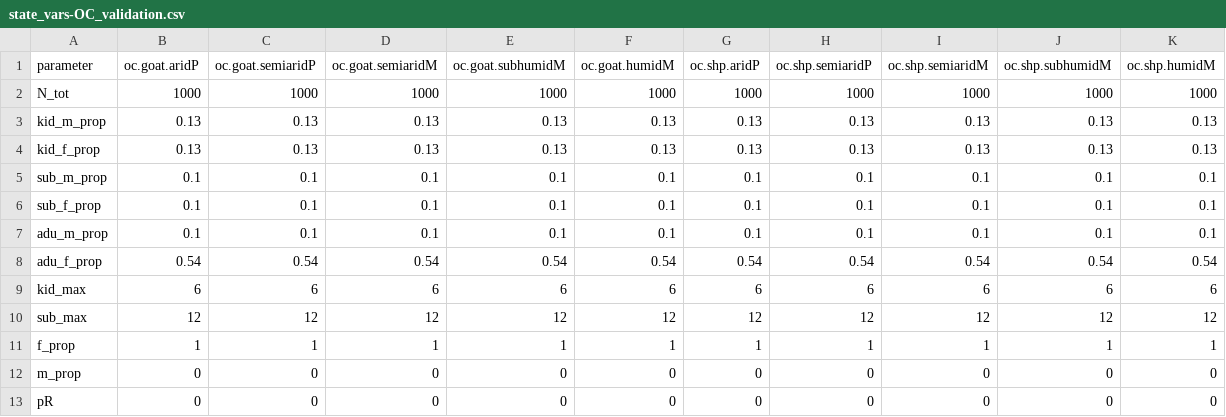
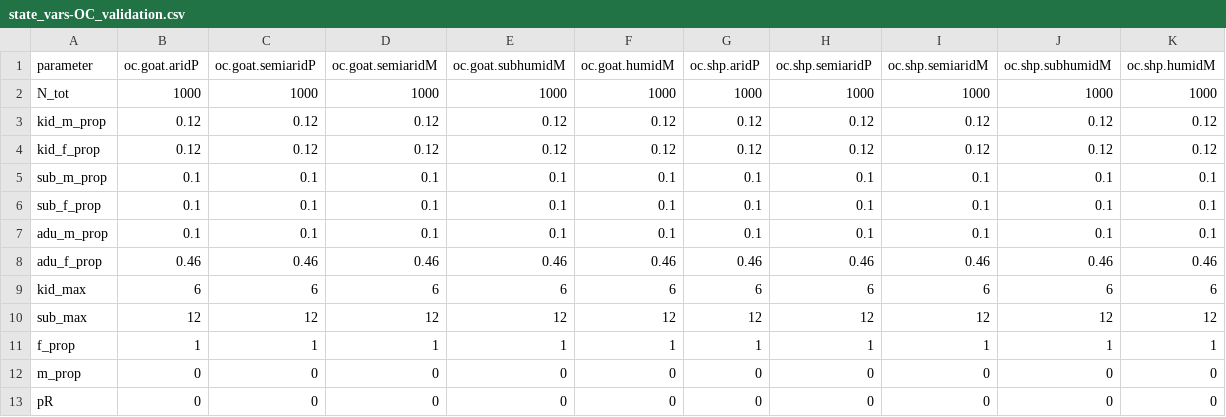
Before and after one commit to BethSavagar/demographic_model_1, a CSV file: data/Applied_parameters/state_vars-OC_validation.csv, drawn as a sheet.

```diff
--- a/data/Applied_parameters/state_vars-OC_validation.csv
+++ b/data/Applied_parameters/state_vars-OC_validation.csv
@@ -2,4 +2,4 @@
 N_tot,1000,1000,1000,1000,1000,1000,1000,1000,1000,1000
-kid_m_prop,0.13,0.13,0.13,0.13,0.13,0.13,0.13,0.13,0.13,0.13
-kid_f_prop,0.13,0.13,0.13,0.13,0.13,0.13,0.13,0.13,0.13,0.13
+kid_m_prop,0.12,0.12,0.12,0.12,0.12,0.12,0.12,0.12,0.12,0.12
+kid_f_prop,0.12,0.12,0.12,0.12,0.12,0.12,0.12,0.12,0.12,0.12
 sub_m_prop,0.1,0.1,0.1,0.1,0.1,0.1,0.1,0.1,0.1,0.1
@@ -7,3 +7,3 @@ sub_f_prop,0.1,0.1,0.1,0.1,0.1,0.1,0.1,0.1,0.1,0.1
 adu_m_prop,0.1,0.1,0.1,0.1,0.1,0.1,0.1,0.1,0.1,0.1
-adu_f_prop,0.54,0.54,0.54,0.54,0.54,0.54,0.54,0.54,0.54,0.54
+adu_f_prop,0.46,0.46,0.46,0.46,0.46,0.46,0.46,0.46,0.46,0.46
 kid_max,6,6,6,6,6,6,6,6,6,6
```
Also changed, not shown: 2 other files.
